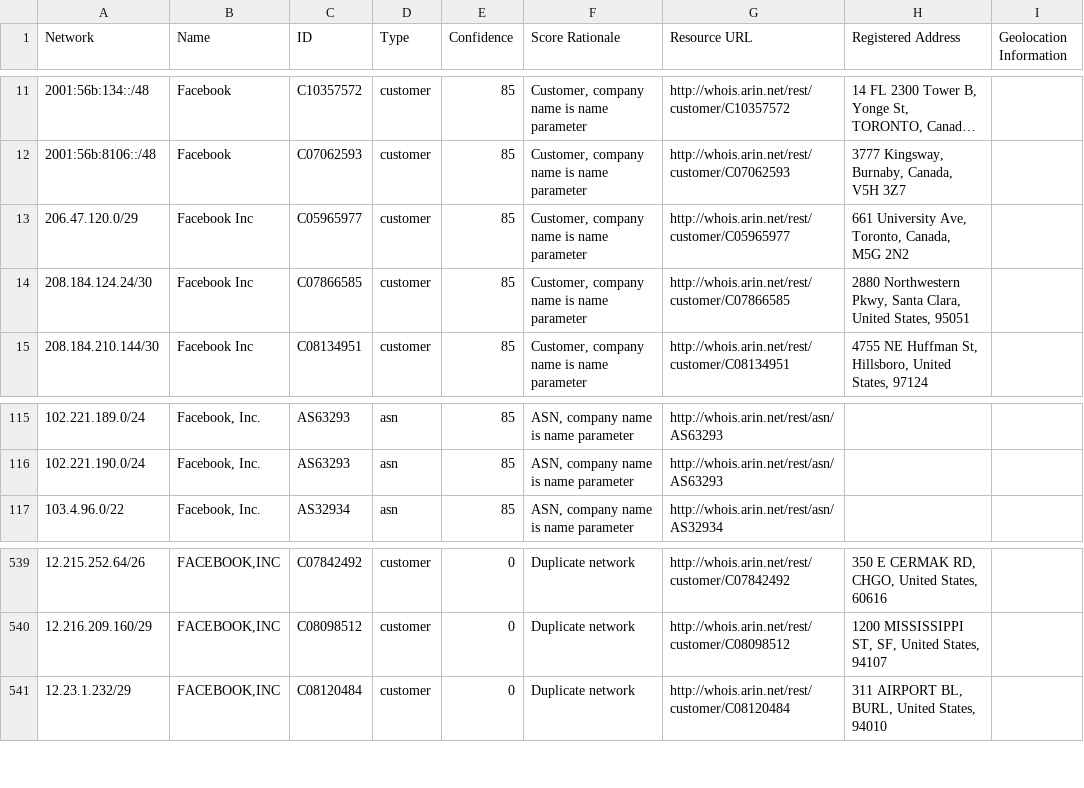
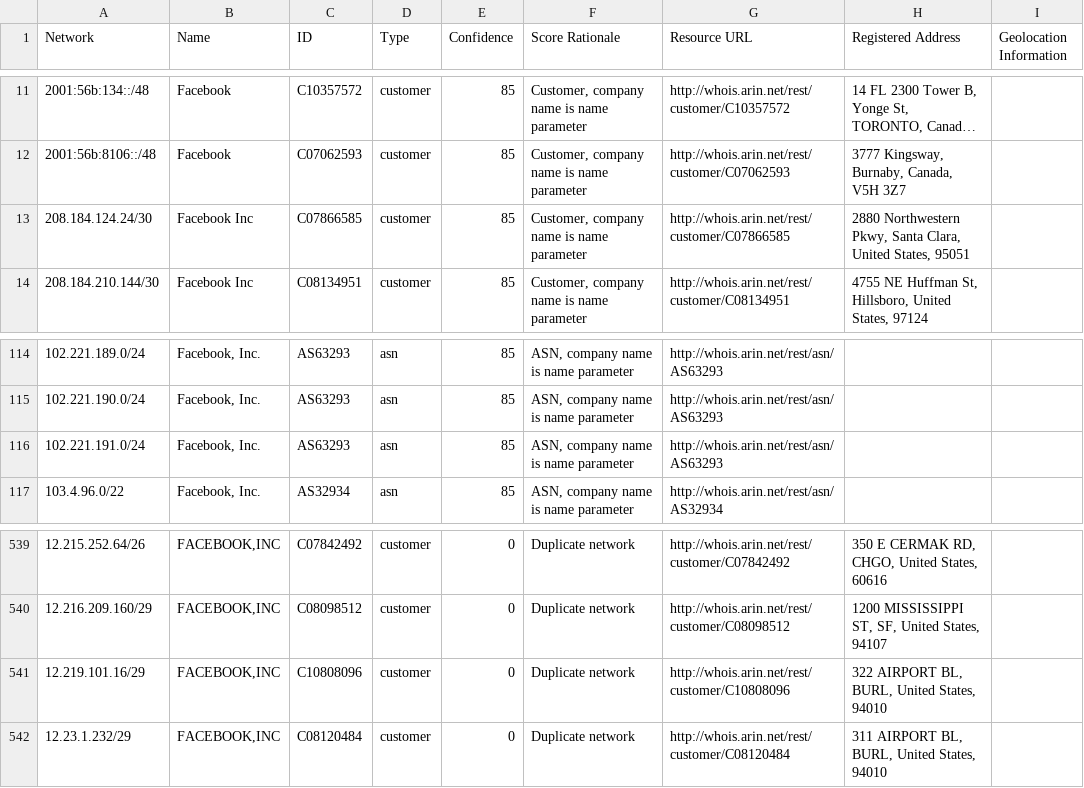
Before and after one commit to venkataramanab/NetblockTool, a CSV file: data/Facebook.csv, drawn as a sheet; only a part is shown, gaps mark what is left out; long unchanged cells end in …; removed rows and columns are numbered as before the commit, all else as after; the diff names each change by its address in the sheet, - before the commit and + after, or states it on an @@ line.

```diff
--- a/data/Facebook.csv
+++ b/data/Facebook.csv
-row 13: 206.47.120.0/29 | Facebook Inc | C05965977 | customer | 85 | Customer, company name is name parameter | http://whois.arin.net/rest/customer/C05965977 | 661 University Ave, Toronto, Canada, M5G 2N2
+row 116: 102.221.191.0/24 | Facebook, Inc. | AS63293 | asn | 85 | ASN, company name is name parameter | http://whois.arin.net/rest/asn/AS63293
+row 541: 12.219.101.16/29 | FACEBOOK,INC | C10808096 | customer | 0 | Duplicate network | http://whois.arin.net/rest/customer/C10808096 | 322 AIRPORT BL, BURL, United States, 94010
```
Also changed, not shown: data/Google.csv.
